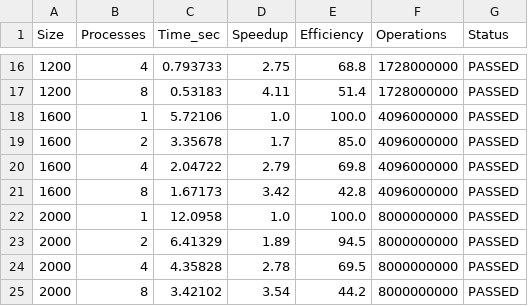
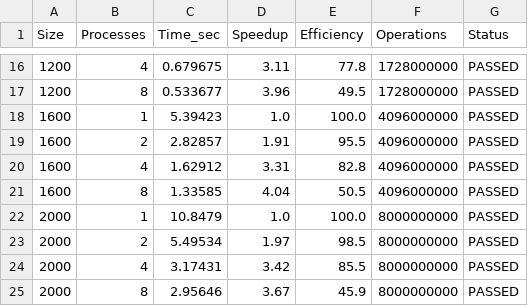
Before and after one commit to mappy12/parallel-programming, a CSV file: stats_mpi.csv, drawn as a sheet; only a part is shown, gaps mark what is left out; the diff covers the shown part only.

```diff
--- a/stats_mpi.csv
+++ b/stats_mpi.csv
@@ -16,10 +16,10 @@ Size,Processes,Time_sec,Speedup,Efficiency,Operations,Status
-1200,4,0.793733,2.75,68.8,1728000000,PASSED
-1200,8,0.53183,4.11,51.4,1728000000,PASSED
-1600,1,5.72106,1.0,100.0,4096000000,PASSED
-1600,2,3.35678,1.7,85.0,4096000000,PASSED
-1600,4,2.04722,2.79,69.8,4096000000,PASSED
-1600,8,1.67173,3.42,42.8,4096000000,PASSED
-2000,1,12.0958,1.0,100.0,8000000000,PASSED
-2000,2,6.41329,1.89,94.5,8000000000,PASSED
-2000,4,4.35828,2.78,69.5,8000000000,PASSED
-2000,8,3.42102,3.54,44.2,8000000000,PASSED
+1200,4,0.679675,3.11,77.8,1728000000,PASSED
+1200,8,0.533677,3.96,49.5,1728000000,PASSED
+1600,1,5.39423,1.0,100.0,4096000000,PASSED
+1600,2,2.82857,1.91,95.5,4096000000,PASSED
+1600,4,1.62912,3.31,82.8,4096000000,PASSED
+1600,8,1.33585,4.04,50.5,4096000000,PASSED
+2000,1,10.8479,1.0,100.0,8000000000,PASSED
+2000,2,5.49534,1.97,98.5,8000000000,PASSED
+2000,4,3.17431,3.42,85.5,8000000000,PASSED
+2000,8,2.95646,3.67,45.9,8000000000,PASSED
```
Also changed, not shown: 30 edited cells elsewhere in this file, 2 other files.
